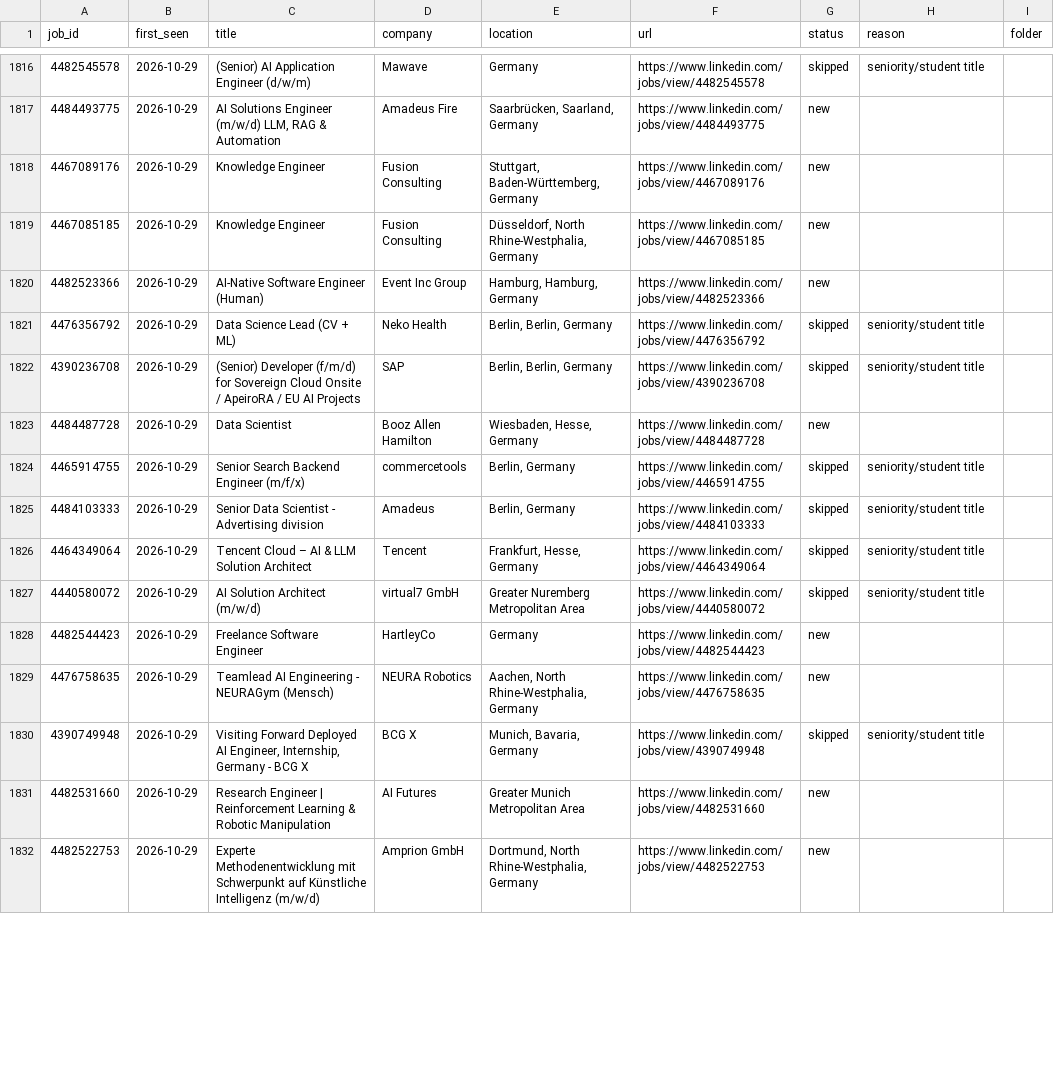
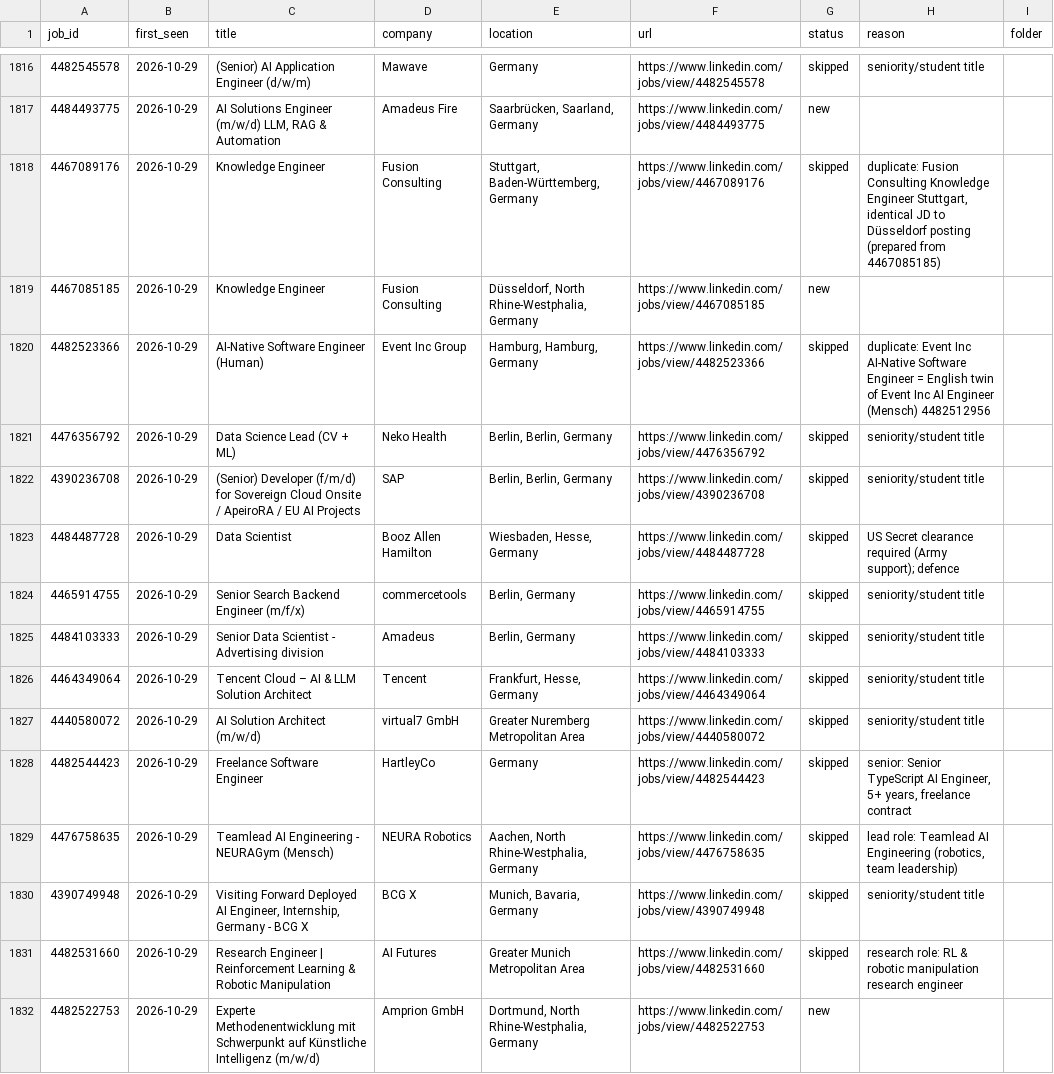
Before and after one commit to bhairapuchanduprasad/job-applications-app, a CSV file: data/scout/seen-jobs.csv, drawn as a sheet; only a part is shown, gaps mark what is left out; the diff covers the shown part only.

```diff
--- a/data/scout/seen-jobs.csv
+++ b/data/scout/seen-jobs.csv
@@ -1817,8 +1817,8 @@ job_id,first_seen,title,company,location,url,status,reason,folder
 4484493775,2026-10-29,"AI Solutions Engineer (m/w/d) LLM, RAG & Automation",Amadeus Fire,"Saarbrücken, Saarland, Germany",https://www.linkedin.com/jobs/view/4484493775,new,,
-4467089176,2026-10-29,Knowledge Engineer,Fusion Consulting,"Stuttgart, Baden-Württemberg, Germany",https://www.linkedin.com/jobs/view/4467089176,new,,
+4467089176,2026-10-29,Knowledge Engineer,Fusion Consulting,"Stuttgart, Baden-Württemberg, Germany",https://www.linkedin.com/jobs/view/4467089176,skipped,"duplicate: Fusion Consulting Knowledge Engineer Stuttgart, identical JD to Düsseldorf posting (prepared from 4467085185)",
 4467085185,2026-10-29,Knowledge Engineer,Fusion Consulting,"Düsseldorf, North Rhine-Westphalia, Germany",https://www.linkedin.com/jobs/view/4467085185,new,,
-4482523366,2026-10-29,AI-Native Software Engineer (Human),Event Inc Group,"Hamburg, Hamburg, Germany",https://www.linkedin.com/jobs/view/4482523366,new,,
+4482523366,2026-10-29,AI-Native Software Engineer (Human),Event Inc Group,"Hamburg, Hamburg, Germany",https://www.linkedin.com/jobs/view/4482523366,skipped,duplicate: Event Inc AI-Native Software Engineer = English twin of Event Inc AI Engineer (Mensch) 4482512956,
 4476356792,2026-10-29,Data Science Lead (CV + ML),Neko Health,"Berlin, Berlin, Germany",https://www.linkedin.com/jobs/view/4476356792,skipped,seniority/student title,
 4390236708,2026-10-29,(Senior) Developer (f/m/d) for Sovereign Cloud Onsite / ApeiroRA / EU AI Projects,SAP,"Berlin, Berlin, Germany",https://www.linkedin.com/jobs/view/4390236708,skipped,seniority/student title,
-4484487728,2026-10-29,Data Scientist,Booz Allen Hamilton,"Wiesbaden, Hesse, Germany",https://www.linkedin.com/jobs/view/4484487728,new,,
+4484487728,2026-10-29,Data Scientist,Booz Allen Hamilton,"Wiesbaden, Hesse, Germany",https://www.linkedin.com/jobs/view/4484487728,skipped,US Secret clearance required (Army support); defence,
 4465914755,2026-10-29,Senior Search Backend Engineer (m/f/x),commercetools,"Berlin, Germany",https://www.linkedin.com/jobs/view/4465914755,skipped,seniority/student title,
@@ -1827,6 +1827,6 @@ job_id,first_seen,title,company,location,url,status,reason,folder
 4440580072,2026-10-29,AI Solution Architect (m/w/d),virtual7 GmbH,Greater Nuremberg Metropolitan Area,https://www.linkedin.com/jobs/view/4440580072,skipped,seniority/student title,
-4482544423,2026-10-29,Freelance Software Engineer,HartleyCo,Germany,https://www.linkedin.com/jobs/view/4482544423,new,,
-4476758635,2026-10-29,Teamlead AI Engineering - NEURAGym (Mensch),NEURA Robotics,"Aachen, North Rhine-Westphalia, Germany",https://www.linkedin.com/jobs/view/4476758635,new,,
+4482544423,2026-10-29,Freelance Software Engineer,HartleyCo,Germany,https://www.linkedin.com/jobs/view/4482544423,skipped,"senior: Senior TypeScript AI Engineer, 5+ years, freelance contract",
+4476758635,2026-10-29,Teamlead AI Engineering - NEURAGym (Mensch),NEURA Robotics,"Aachen, North Rhine-Westphalia, Germany",https://www.linkedin.com/jobs/view/4476758635,skipped,"lead role: Teamlead AI Engineering (robotics, team leadership)",
 4390749948,2026-10-29,"Visiting Forward Deployed AI Engineer, Internship, Germany - BCG X",BCG X,"Munich, Bavaria, Germany",https://www.linkedin.com/jobs/view/4390749948,skipped,seniority/student title,
-4482531660,2026-10-29,Research Engineer | Reinforcement Learning & Robotic Manipulation,AI Futures,Greater Munich Metropolitan Area,https://www.linkedin.com/jobs/view/4482531660,new,,
+4482531660,2026-10-29,Research Engineer | Reinforcement Learning & Robotic Manipulation,AI Futures,Greater Munich Metropolitan Area,https://www.linkedin.com/jobs/view/4482531660,skipped,research role: RL & robotic manipulation research engineer,
 4482522753,2026-10-29,Experte Methodenentwicklung mit Schwerpunkt auf Künstliche Intelligenz (m/w/d),Amprion GmbH,"Dortmund, North Rhine-Westphalia, Germany",https://www.linkedin.com/jobs/view/4482522753,new,,
```
Also changed, not shown: 56 edited cells elsewhere in this file, 17 other files.
